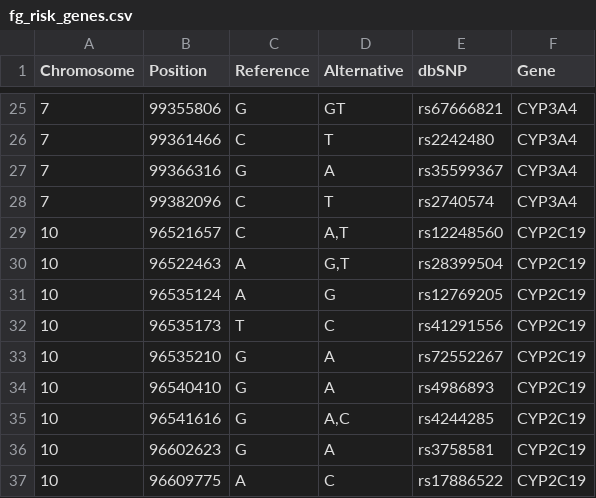
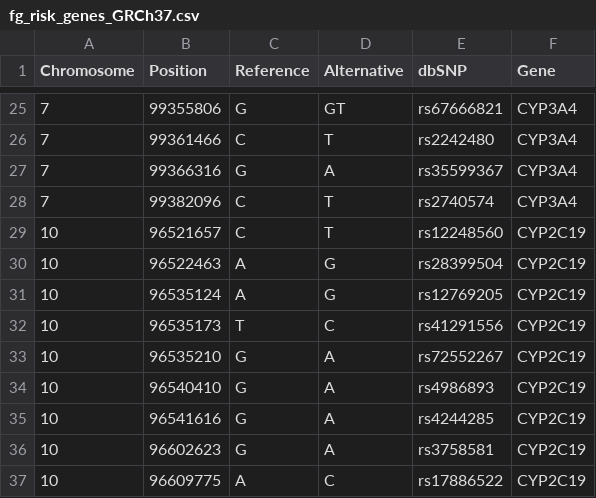
Before and after one commit to edurlaf/tfm_secondaryfindings, a CSV file: categories/FG/fg_risk_genes_GRCh37.csv (was categories/FG/fg_risk_genes.csv), drawn as a sheet; only a part is shown, gaps mark what is left out; the diff covers the shown part only.

```diff
--- a/categories/FG/fg_risk_genes.csv
+++ b/categories/FG/fg_risk_genes_GRCh37.csv
@@ -28,4 +28,4 @@ Chromosome,Position,Reference,Alternative,dbSNP,Gene
 7,99382096,C,T,rs2740574,CYP3A4
-10,96521657,C,"A,T",rs12248560,CYP2C19
-10,96522463,A,"G,T",rs28399504,CYP2C19
+10,96521657,C,T,rs12248560,CYP2C19
+10,96522463,A,G,rs28399504,CYP2C19
 10,96535124,A,G,rs12769205,CYP2C19
@@ -34,3 +34,3 @@ Chromosome,Position,Reference,Alternative,dbSNP,Gene
 10,96540410,G,A,rs4986893,CYP2C19
-10,96541616,G,"A,C",rs4244285,CYP2C19
+10,96541616,G,A,rs4244285,CYP2C19
 10,96602623,G,A,rs3758581,CYP2C19
```
Also changed, not shown: 4 added rows, 9 removed rows and 8 edited cells elsewhere in this file, 8 other files.
